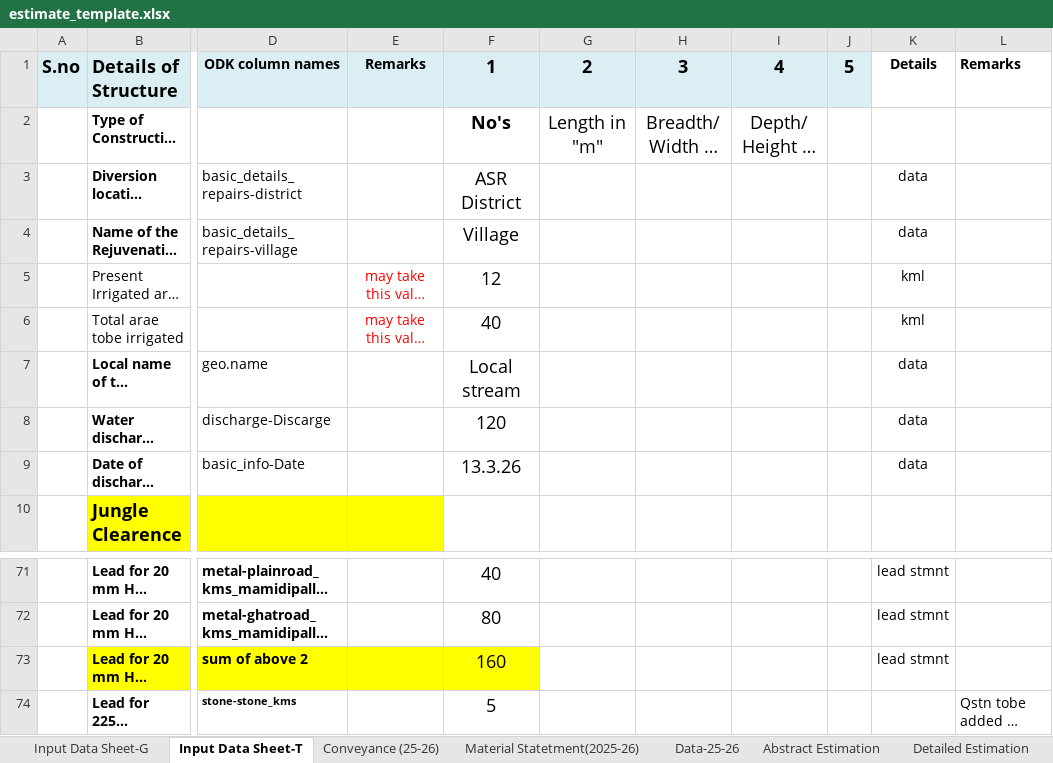
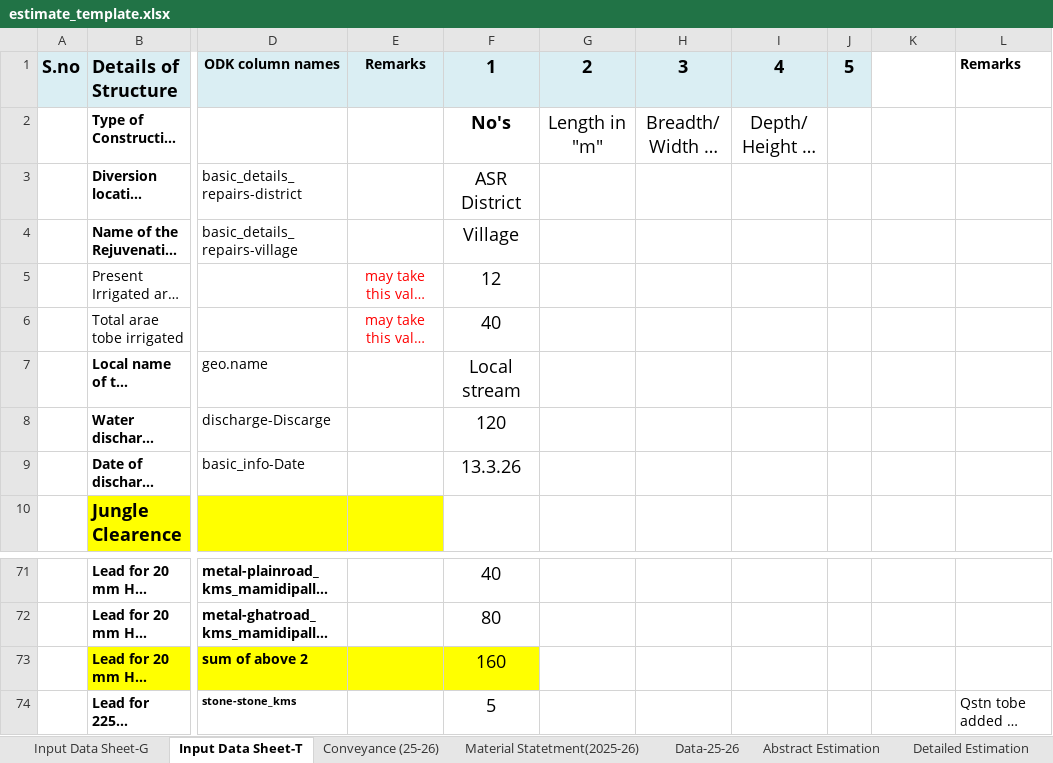
Before and after one commit to wassannc/WHS-Rejuvenation-Estimator, an Excel workbook: templates/estimate_template.xlsx, sheet Input Data Sheet-T, drawn as a sheet; only a part is shown, gaps mark what is left out; long unchanged cells end in …; values as stored, in another font and other column widths than the file's, no borders; the diff covers the shown part only; the diff names each change by its address in the sheet, - before the commit and + after, or states it on an @@ line.

```diff
--- a/templates/estimate_template.xlsx (sheet Input Data Sheet-T)
+++ b/templates/estimate_template.xlsx (sheet Input Data Sheet-T)
-K1: Details
+K1: (empty)
-K3:K4: data
+K3:K4: (empty)
-K5:K6: kml
+K5:K6: (empty)
-K7:K9: data
+K7:K9: (empty)
-K71:K73: lead stmnt
+K71:K73: (empty)
```
Also changed, not shown: 45 edited cells elsewhere in this sheet, sheet Input Data Sheet-G.
